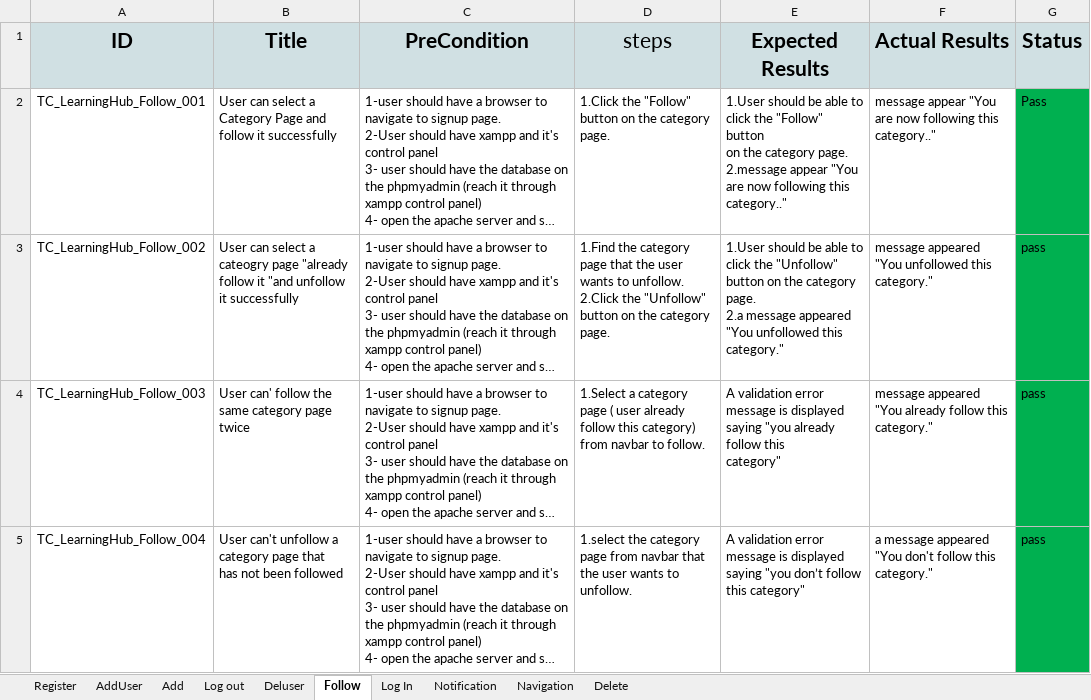
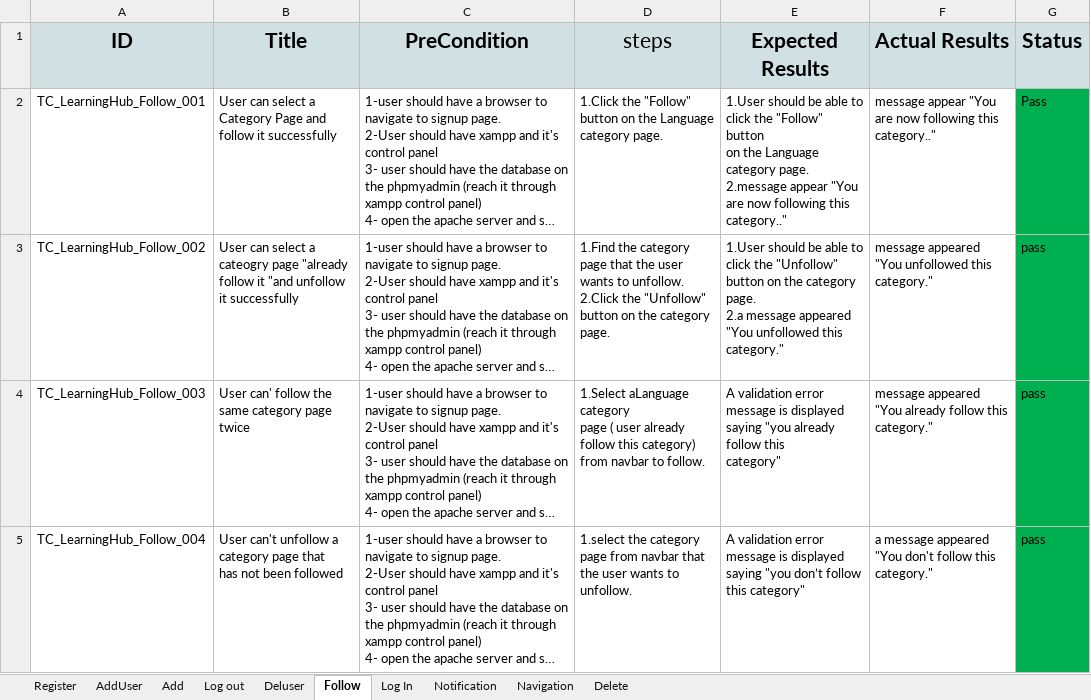
Before and after one commit to AlaaOsama25/learning-hub, an Excel workbook: Testing/Test Report/TestCases.xlsx, sheet Follow, drawn as a sheet; only a part is shown; long unchanged cells end in …; values as stored, in another font and other column widths than the file's, no borders; ↵ is a line break in a cell; the diff covers the shown part only; the diff names each change by its address in the sheet, - before the commit and + after, or states it on an @@ line.

Commit message:
update Follow TC

```diff
--- a/Testing/Test Report/TestCases.xlsx (sheet Follow)
+++ b/Testing/Test Report/TestCases.xlsx (sheet Follow)
-D2 (steps): …on the category page.
+D2 (steps): …on the Language category page.
-E2 (Expected Results): …on the category page.…
+E2 (Expected Results): …on the Language category page.…
-D4 (steps): 1.Select a category ↵ page…
+D4 (steps): 1.Select aLanguage category ↵ page…
```
Also changed, not shown: 3 added rows elsewhere in this sheet.
